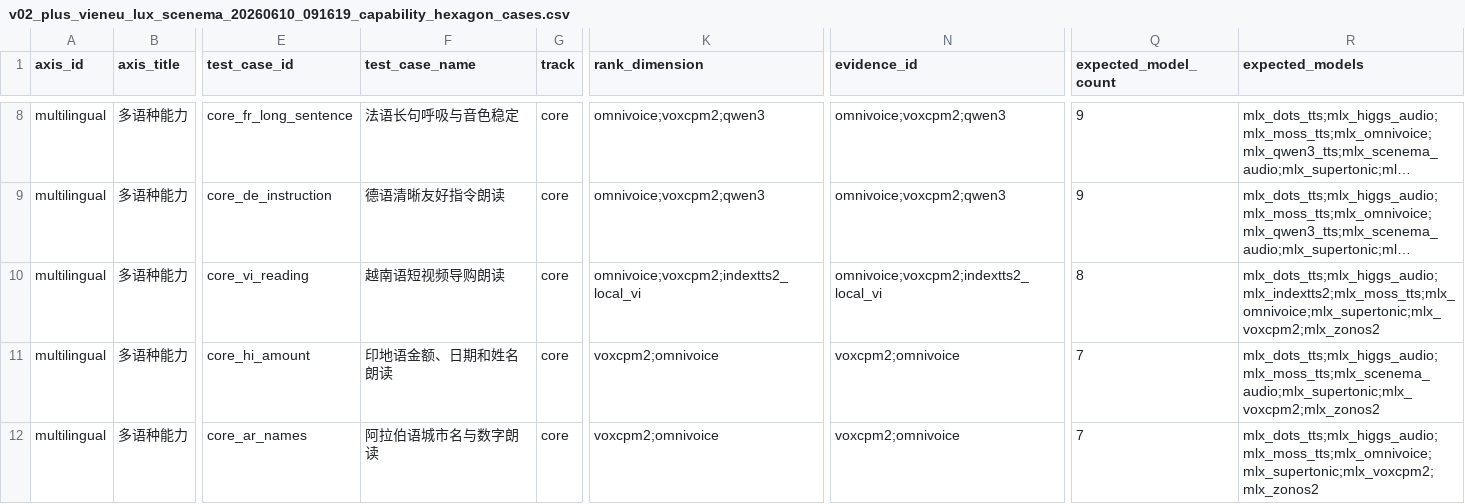
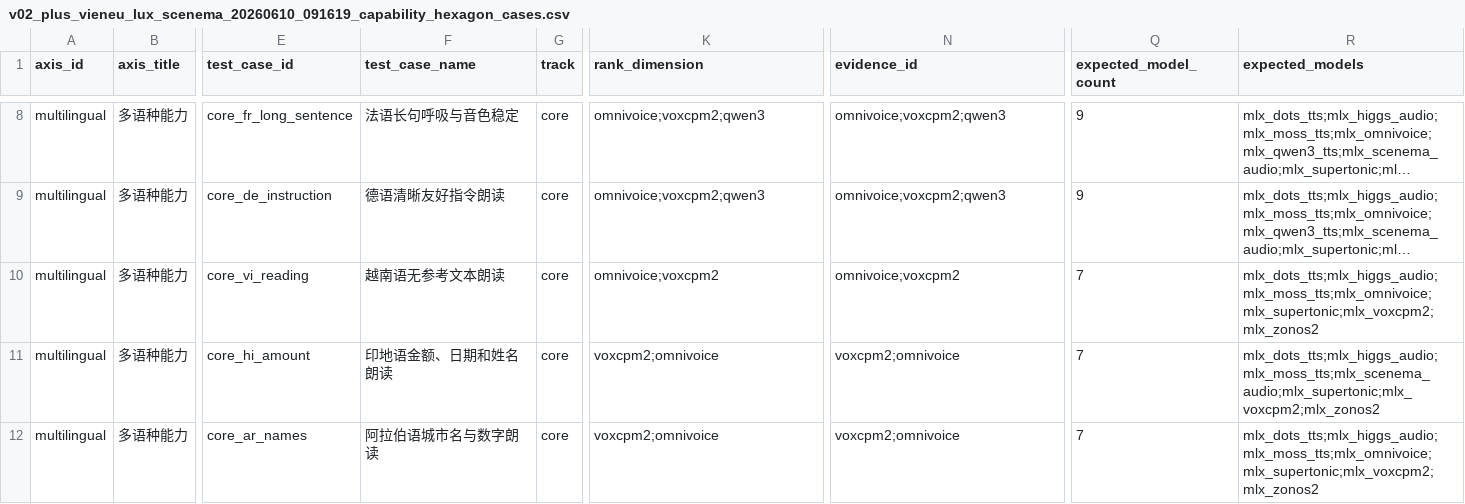
Before and after one commit to vanch007/mlx-tts-benchmarks, a CSV file: reports/v02_plus_vieneu_lux_scenema_20260610_091619_capability_hexagon_cases.csv, drawn as a sheet; only a part is shown, gaps mark what is left out; long unchanged cells end in …; the diff names each change by its address in the sheet, - before the commit and + after, or states it on an @@ line.

```diff
--- a/reports/v02_plus_vieneu_lux_scenema_20260610_091619_capability_hexagon_cases.csv
+++ b/reports/v02_plus_vieneu_lux_scenema_20260610_091619_capability_hexagon_cases.csv
-F10 (test_case_name): 越南语短视频导购朗读
+F10 (test_case_name): 越南语无参考文本朗读
-K10 (rank_dimension): omnivoice;voxcpm2;indextts2_local_vi
+K10 (rank_dimension): omnivoice;voxcpm2
-N10 (evidence_id): omnivoice;voxcpm2;indextts2_local_vi
+N10 (evidence_id): omnivoice;voxcpm2
-Q10 (expected_model_count): 8
+Q10 (expected_model_count): 7
-R10 (expected_models): mlx_dots_tts;mlx_higgs_audio;mlx_indextts2;mlx_moss_tts;mlx_omnivoice;mlx_supertonic;mlx_voxcpm2;mlx_zonos2
+R10 (expected_models): mlx_dots_tts;mlx_higgs_audio;mlx_moss_tts;mlx_omnivoice;mlx_supertonic;mlx_voxcpm2;mlx_zonos2
```
Also changed, not shown: reports/v02_plus_vieneu_lux_scenema_20260610_091619.leaderboard.csv, reports/v02_plus_vieneu_lux_scenema_20260610_091619_capability_hexagon.csv, 12 other files.
